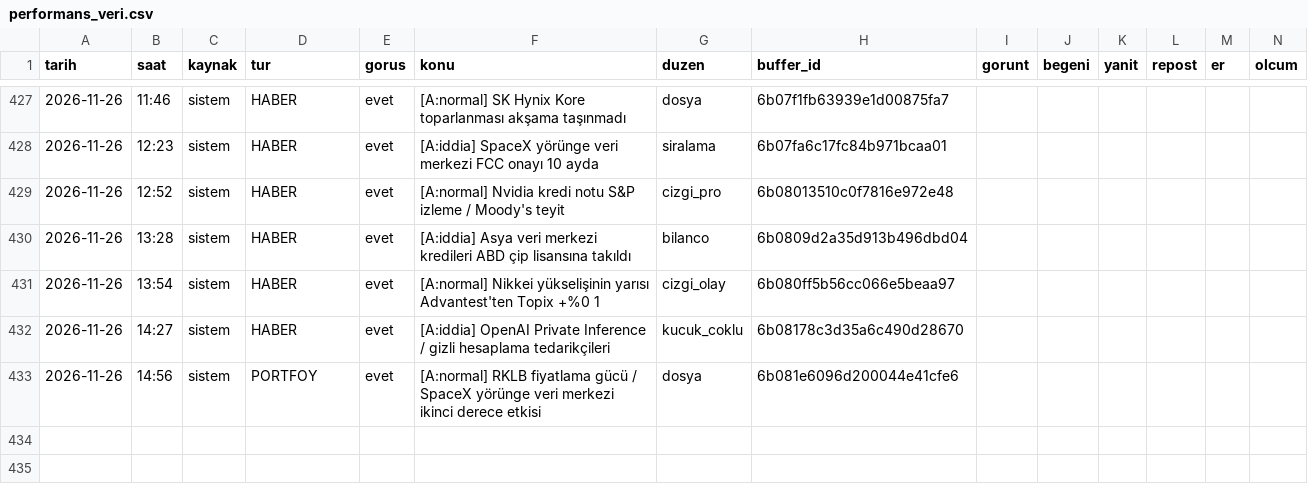
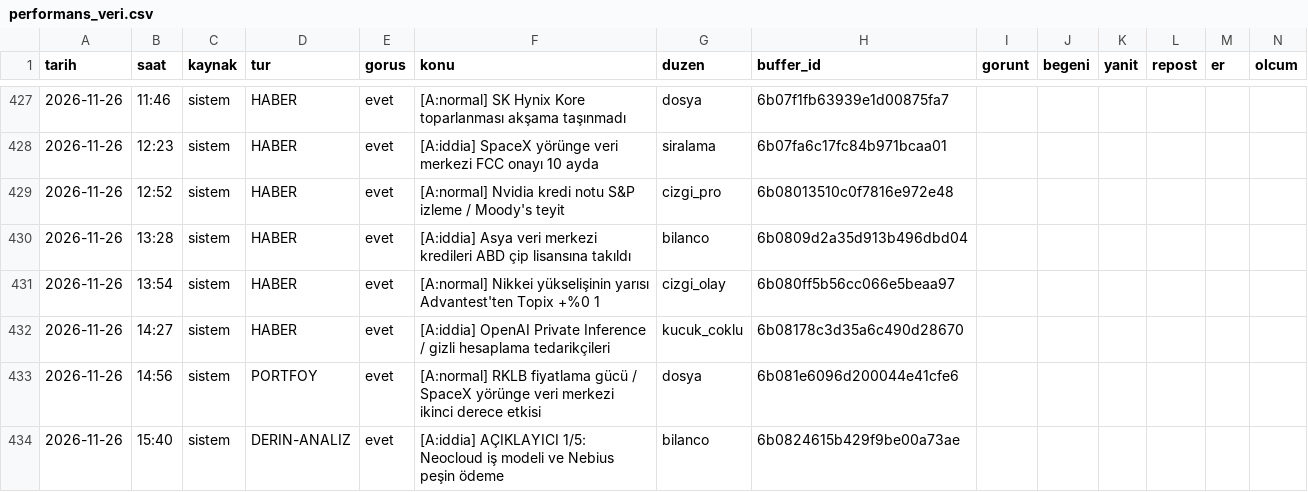
Before and after one commit to enesuludg6-debug/kontra-gorsel, a CSV file: invest/performans_veri.csv, drawn as a sheet; only a part is shown, gaps mark what is left out.

```diff
--- a/invest/performans_veri.csv
+++ b/invest/performans_veri.csv
@@ -433 +433,2 @@ tarih,saat,kaynak,tur,gorus,konu,duzen,buffer_id,gorunt,begeni,yanit,repost,er,o
 2026-11-26,14:56,sistem,PORTFOY,evet,[A:normal] RKLB fiyatlama gücü / SpaceX yörünge veri merkezi ikinci derece etkisi,dosya,6b081e6096d200044e41cfe6,,,,,,
+2026-11-26,15:40,sistem,DERIN-ANALIZ,evet,[A:iddia] AÇIKLAYICI 1/5: Neocloud iş modeli ve Nebius peşin ödeme,bilanco,6b0824615b429f9be00a73ae,,,,,,
```
Also changed, not shown: 5 other files.
